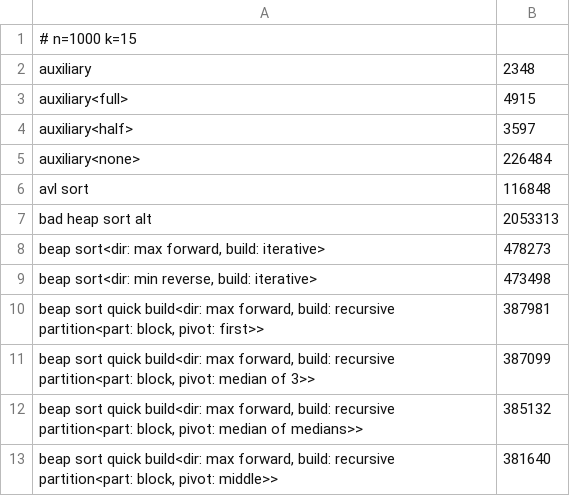
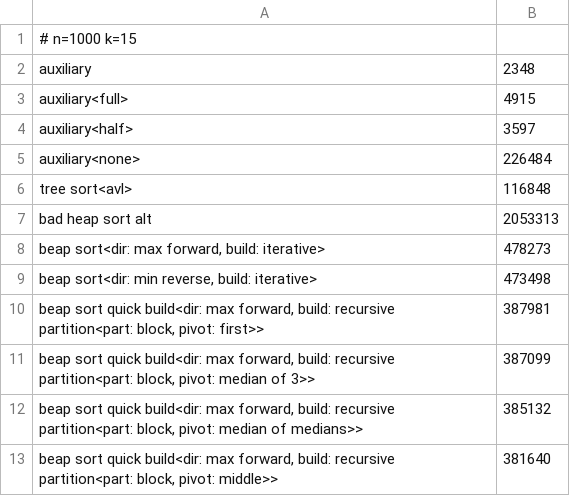
Before and after one commit to potzko/array_vis_bench, a TSV file: verify/timing.tsv, drawn as a sheet; only a part is shown.

Commit message:
the avl sort becomes tree sort<avl>: a Tree axis over one packed node store

```diff
--- a/verify/timing.tsv
+++ b/verify/timing.tsv
@@ -5,3 +5,3 @@ auxiliary<half>	3597
 auxiliary<none>	226484
-avl sort	116848
+tree sort<avl>	116848
 bad heap sort alt	2053313
```
Also changed, not shown: 23 other files.
